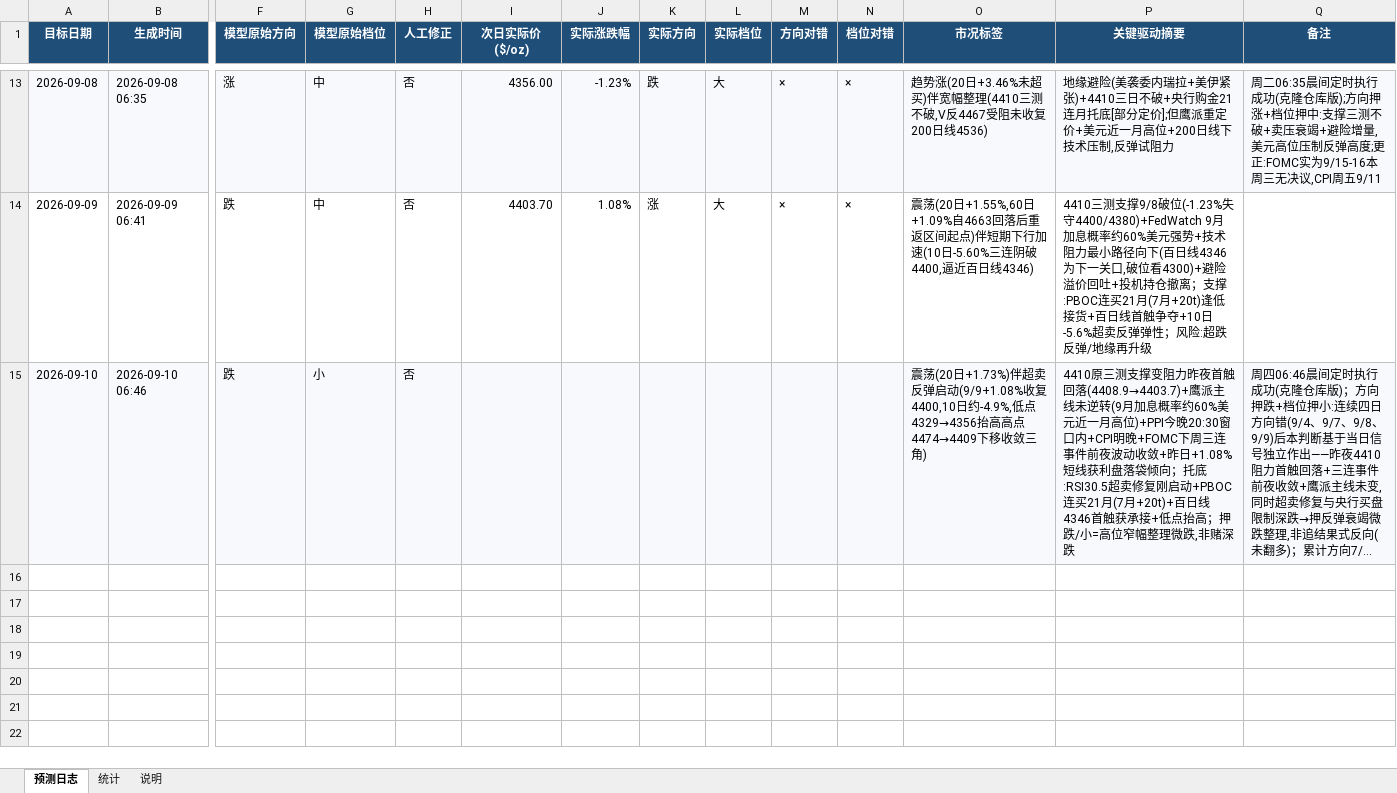
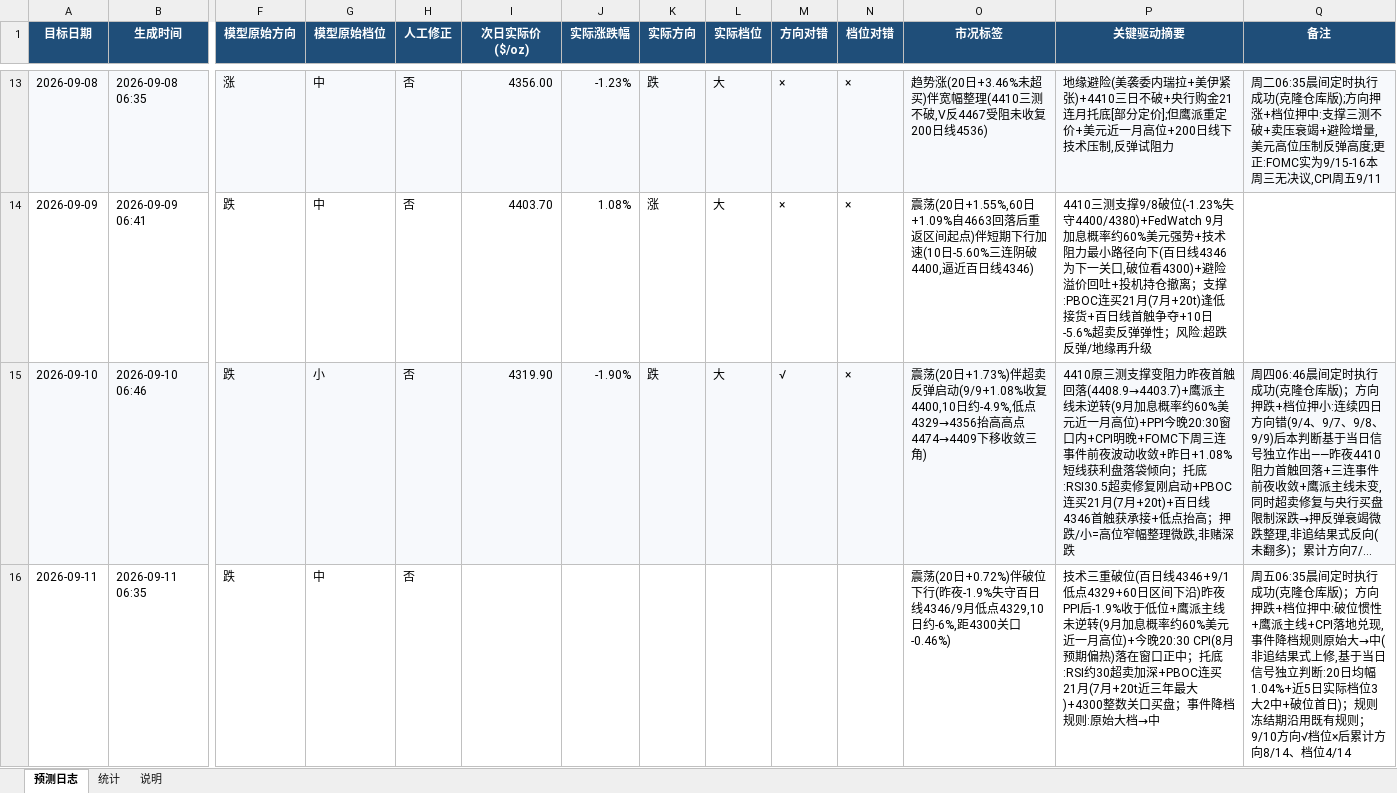
Before and after one commit to zhangjiayi03/gold-predictor, an Excel workbook: log.xlsx, sheet 预测日志, drawn as a sheet; only a part is shown, gaps mark what is left out; long unchanged cells end in …; values as stored, in another font and other column widths than the file's, no borders; rows hold the shown columns only; the diff names each change by its address in the sheet, - before the commit and + after, or states it on an @@ line.

```diff
--- a/log.xlsx (sheet 预测日志)
+++ b/log.xlsx (sheet 预测日志)
-I15 (次日实际价($/oz)): (empty)
+I15 (次日实际价($/oz)): 4319.90
-J15 (实际涨跌幅): (empty)
+J15 (实际涨跌幅): -1.90%
-K15 (实际方向): (empty)
+K15 (实际方向): 跌
-L15 (实际档位): (empty)
+L15 (实际档位): 大
-M15 (方向对错): (empty)
+M15 (方向对错): √
-N15 (档位对错): (empty)
+N15 (档位对错): ×
+row 16: 2026-09-11 | 2026-09-11 06:35 | 跌 | 中 | 否 |  |  |  |  |  |  | 震荡(20日+0.72%)伴破位下行(昨夜-1.9%失守百日线4346/9月低点4329,10日约-6%,距4300关口-0.46%) | 技术三重破位(百日线4346+9/1低点4329+60日区间下沿)昨夜PPI后-1.9%收于低位+鹰派主线未逆转(9月加息概率约60%美元近一月高位)+今晚20:30 CPI(8月预期偏热)落在窗口正中；托底:RSI约30超卖加深+PBOC连买21月(7月+20t近三年最大)+4300整数关口买盘；事件降档规则:原始大档→中 | 周五06:35晨间定时执行成功(克隆仓库版)；方向押跌+档位押中:破位惯性+鹰派主线+CPI落地兑现,事件降档规则原始大→中(非追结果式上修,基于当日信号独立判断:20日均幅1.04%+近5日实际档位3大2中+破位首日)；规则冻结期沿用既有规则；9/10方向√档位×后累计方向8/14、档位4/14
```
Also changed, not shown: sheet 统计, 7 other files.
